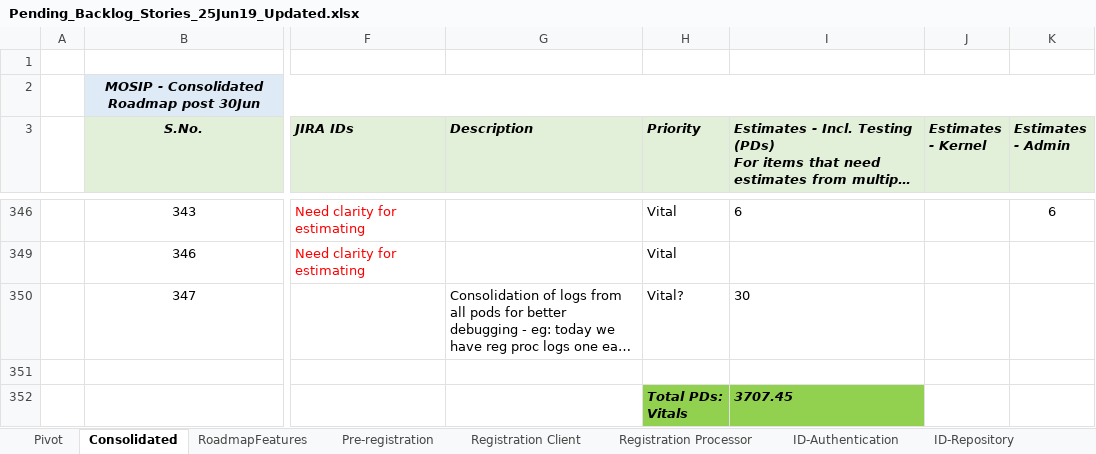
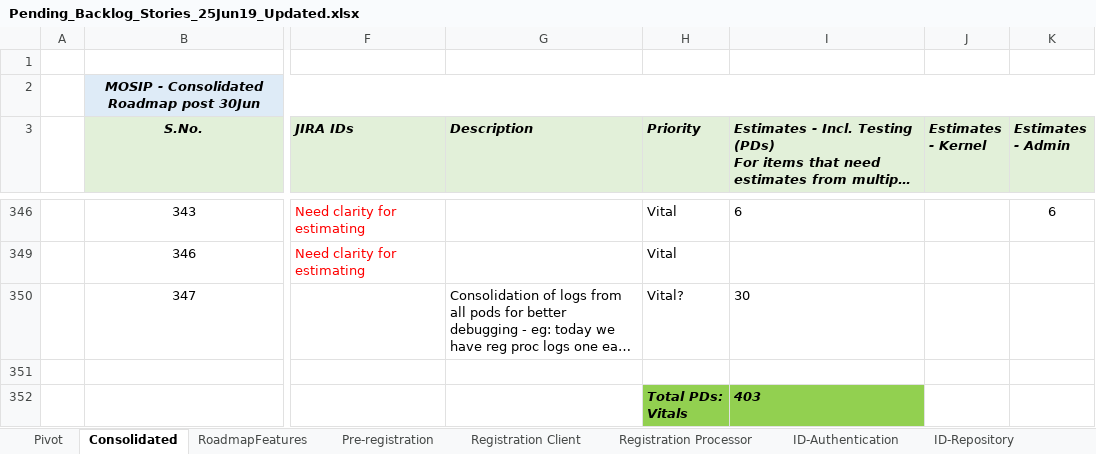
Before and after one commit to ssenmosip/mosip-temp-documentation, an Excel workbook: _files/requirements/Pending_Backlog_Stories_25Jun19_Updated.xlsx, sheet Consolidated, drawn as a sheet; only a part is shown, gaps mark what is left out; long unchanged cells end in …; values as stored, in another font and other column widths than the file's, no borders; the diff covers the shown part only; the diff names each change by its address in the sheet, - before the commit and + after, or states it on an @@ line.

```diff
--- a/_files/requirements/Pending_Backlog_Stories_25Jun19_Updated.xlsx (sheet Consolidated)
+++ b/_files/requirements/Pending_Backlog_Stories_25Jun19_Updated.xlsx (sheet Consolidated)
-I352: 3707.45
+I352: 403
```
Also changed, not shown: 139 hidden or unhidden rows elsewhere in this sheet, sheet ID-Authentication, sheet Registration Processor, sheet Registration Client, sheet Kernel, sheet ID-Repository, sheet Pre-registration, hidden cells, 7 other files.
